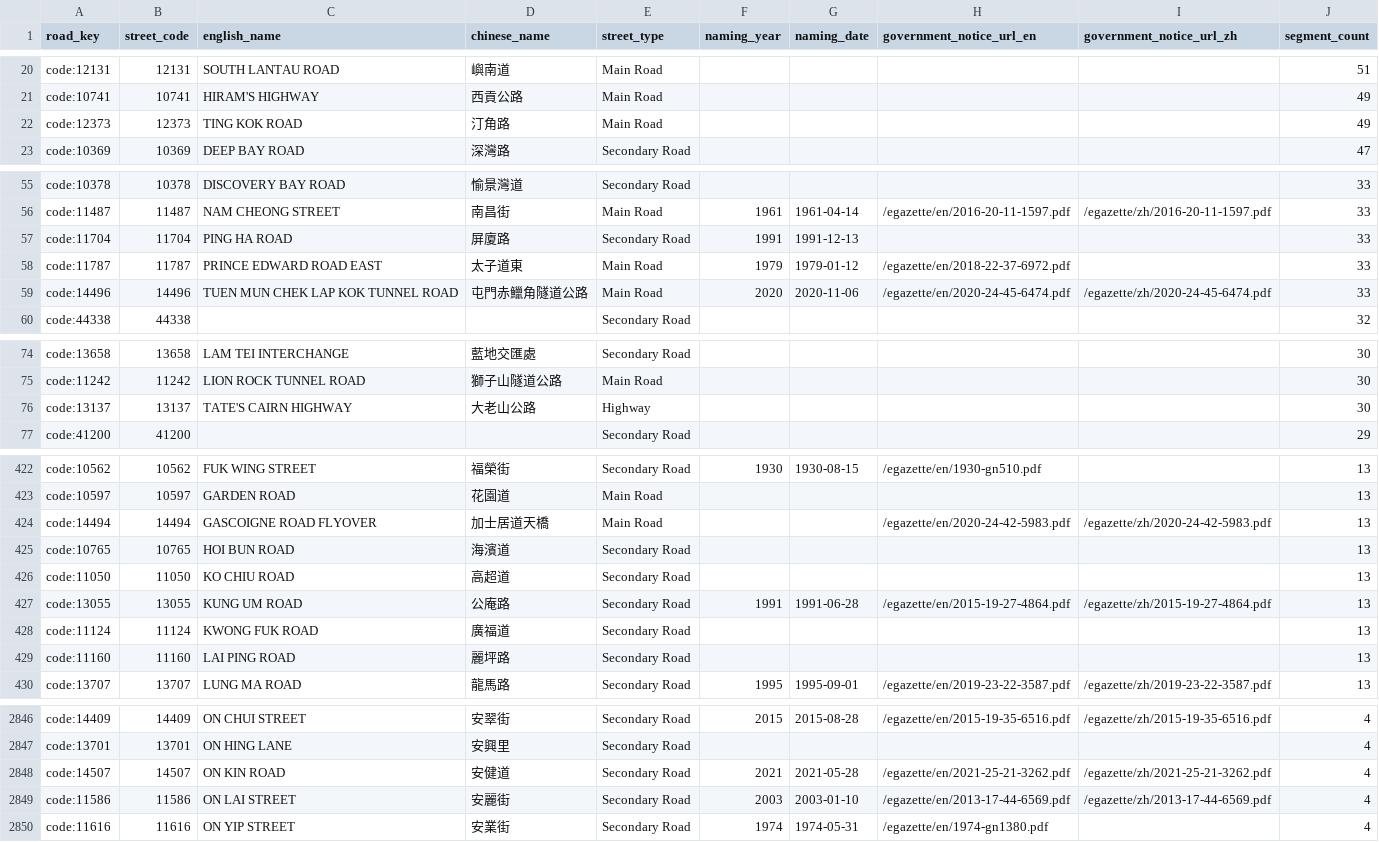
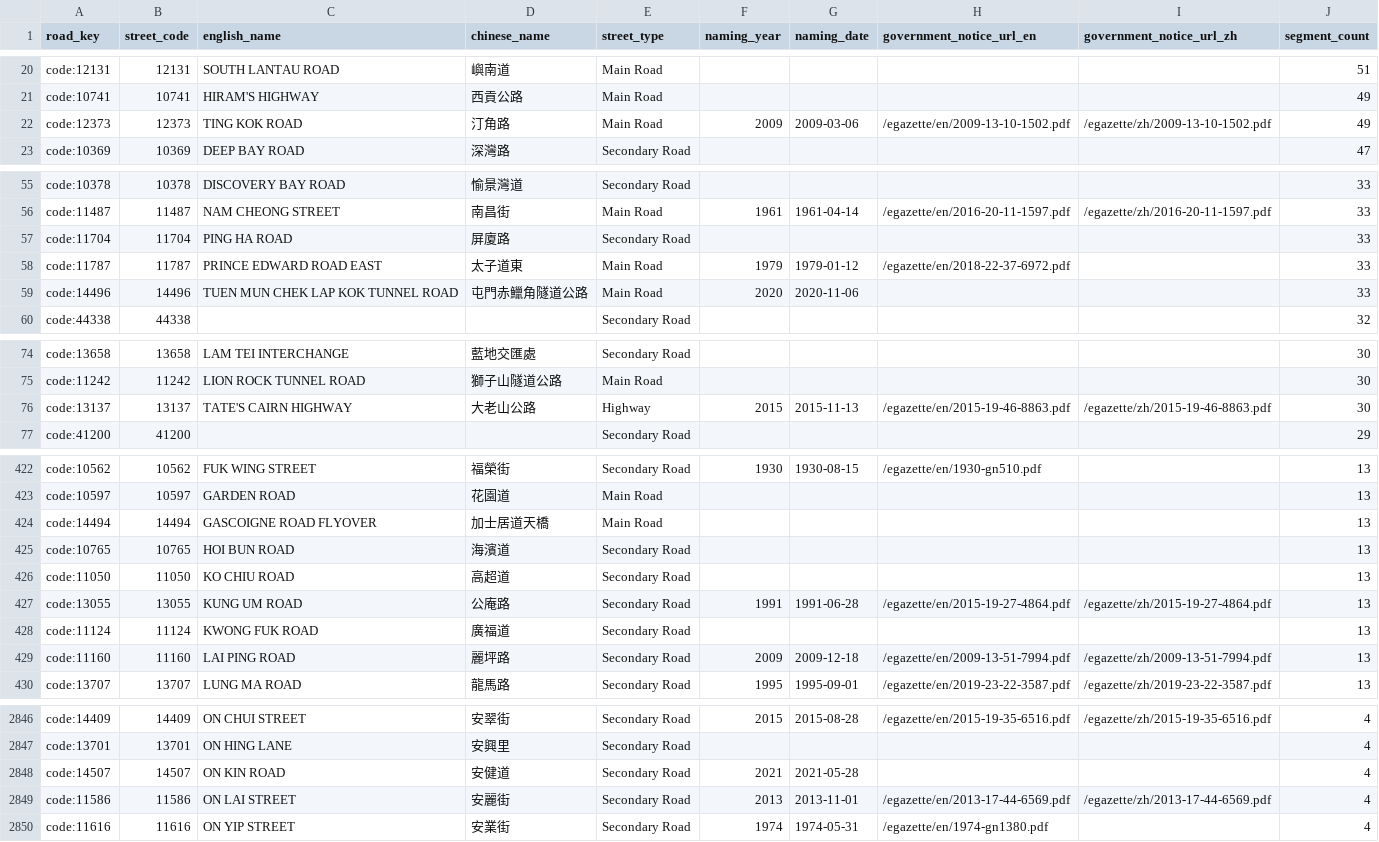
Before and after one commit to cswbrian/street-naming-map, a CSV file: public/data/master/pending-naming-years.csv, drawn as a sheet; only a part is shown, gaps mark what is left out; the diff covers the shown part only.

```diff
--- a/public/data/master/pending-naming-years.csv
+++ b/public/data/master/pending-naming-years.csv
@@ -21,3 +21,3 @@ code:12131,12131,SOUTH LANTAU ROAD,嶼南道,Main Road,,,,,51
 code:10741,10741,HIRAM'S HIGHWAY,西貢公路,Main Road,,,,,49
-code:12373,12373,TING KOK ROAD,汀角路,Main Road,,,,,49
+code:12373,12373,TING KOK ROAD,汀角路,Main Road,2009,2009-03-06,/egazette/en/2009-13-10-1502.pdf,/egazette/zh/2009-13-10-1502.pdf,49
 code:10369,10369,DEEP BAY ROAD,深灣路,Secondary Road,,,,,47
@@ -56,5 +56,5 @@ code:10378,10378,DISCOVERY BAY ROAD,愉景灣道,Secondary Road,,,,,33
 code:11487,11487,NAM CHEONG STREET,南昌街,Main Road,1961,1961-04-14,/egazette/en/2016-20-11-1597.pdf,/egazette/zh/2016-20-11-1597.pdf,33
-code:11704,11704,PING HA ROAD,屏廈路,Secondary Road,1991,1991-12-13,,,33
+code:11704,11704,PING HA ROAD,屏廈路,Secondary Road,,,,,33
 code:11787,11787,PRINCE EDWARD ROAD EAST,太子道東,Main Road,1979,1979-01-12,/egazette/en/2018-22-37-6972.pdf,,33
-code:14496,14496,TUEN MUN CHEK LAP KOK TUNNEL ROAD,屯門赤鱲角隧道公路,Main Road,2020,2020-11-06,/egazette/en/2020-24-45-6474.pdf,/egazette/zh/2020-24-45-6474.pdf,33
+code:14496,14496,TUEN MUN CHEK LAP KOK TUNNEL ROAD,屯門赤鱲角隧道公路,Main Road,2020,2020-11-06,,,33
 code:44338,44338,,,Secondary Road,,,,,32
@@ -75,3 +75,3 @@ code:13658,13658,LAM TEI INTERCHANGE,藍地交匯處,Secondary Road,,,,,30
 code:11242,11242,LION ROCK TUNNEL ROAD,獅子山隧道公路,Main Road,,,,,30
-code:13137,13137,TATE'S CAIRN HIGHWAY,大老山公路,Highway,,,,,30
+code:13137,13137,TATE'S CAIRN HIGHWAY,大老山公路,Highway,2015,2015-11-13,/egazette/en/2015-19-46-8863.pdf,/egazette/zh/2015-19-46-8863.pdf,30
 code:41200,41200,,,Secondary Road,,,,,29
@@ -423,3 +423,3 @@ code:10562,10562,FUK WING STREET,福榮街,Secondary Road,1930,1930-08-15,/egaze
 code:10597,10597,GARDEN ROAD,花園道,Main Road,,,,,13
-code:14494,14494,GASCOIGNE ROAD FLYOVER,加士居道天橋,Main Road,,,/egazette/en/2020-24-42-5983.pdf,/egazette/zh/2020-24-42-5983.pdf,13
+code:14494,14494,GASCOIGNE ROAD FLYOVER,加士居道天橋,Main Road,,,,,13
 code:10765,10765,HOI BUN ROAD,海濱道,Secondary Road,,,,,13
@@ -428,3 +428,3 @@ code:13055,13055,KUNG UM ROAD,公庵路,Secondary Road,1991,1991-06-28,/egazette
 code:11124,11124,KWONG FUK ROAD,廣福道,Secondary Road,,,,,13
-code:11160,11160,LAI PING ROAD,麗坪路,Secondary Road,,,,,13
+code:11160,11160,LAI PING ROAD,麗坪路,Secondary Road,2009,2009-12-18,/egazette/en/2009-13-51-7994.pdf,/egazette/zh/2009-13-51-7994.pdf,13
 code:13707,13707,LUNG MA ROAD,龍馬路,Secondary Road,1995,1995-09-01,/egazette/en/2019-23-22-3587.pdf,/egazette/zh/2019-23-22-3587.pdf,13
@@ -2847,4 +2847,4 @@ code:14409,14409,ON CHUI STREET,安翠街,Secondary Road,2015,2015-08-28,/egazet
 code:13701,13701,ON HING LANE,安興里,Secondary Road,,,,,4
-code:14507,14507,ON KIN ROAD,安健道,Secondary Road,2021,2021-05-28,/egazette/en/2021-25-21-3262.pdf,/egazette/zh/2021-25-21-3262.pdf,4
-code:11586,11586,ON LAI STREET,安麗街,Secondary Road,2003,2003-01-10,/egazette/en/2013-17-44-6569.pdf,/egazette/zh/2013-17-44-6569.pdf,4
+code:14507,14507,ON KIN ROAD,安健道,Secondary Road,2021,2021-05-28,,,4
+code:11586,11586,ON LAI STREET,安麗街,Secondary Road,2013,2013-11-01,/egazette/en/2013-17-44-6569.pdf,/egazette/zh/2013-17-44-6569.pdf,4
 code:11616,11616,ON YIP STREET,安業街,Secondary Road,1974,1974-05-31,/egazette/en/1974-gn1380.pdf,,4
```
Also changed, not shown: 150 edited cells elsewhere in this file, 6 other files.
